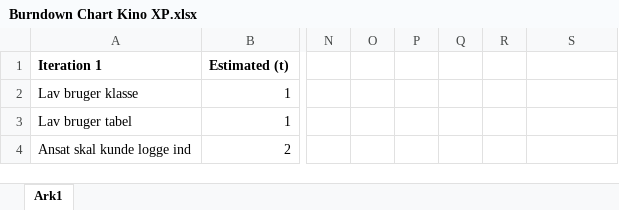
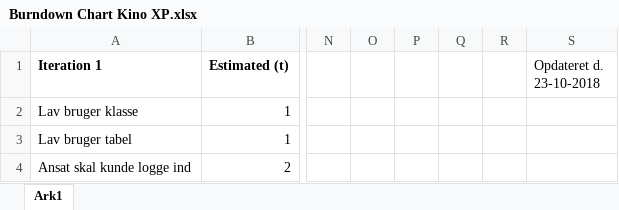
Before and after one commit to michjens/Kino-XP, an Excel workbook: Rapport/Burndown Chart Kino XP.xlsx, sheet Ark1, drawn as a sheet; only a part is shown, gaps mark what is left out; values as stored, in another font and other column widths than the file's, no borders; charts and pictures not drawn; the diff names each change by its address in the sheet, - before the commit and + after, or states it on an @@ line.

Commit message:
Nyeste burndown chart

```diff
--- a/Rapport/Burndown Chart Kino XP.xlsx (sheet Ark1)
+++ b/Rapport/Burndown Chart Kino XP.xlsx (sheet Ark1)
-S1: (empty)
+S1: Opdateret d. 23-10-2018
```
